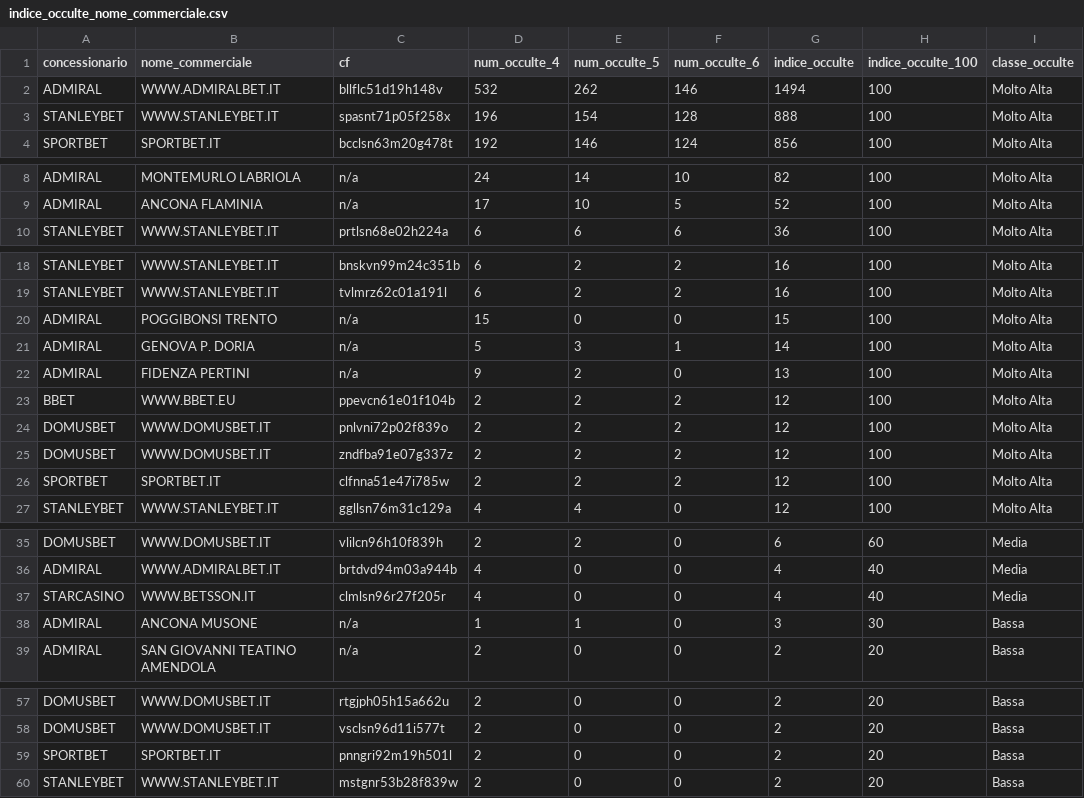
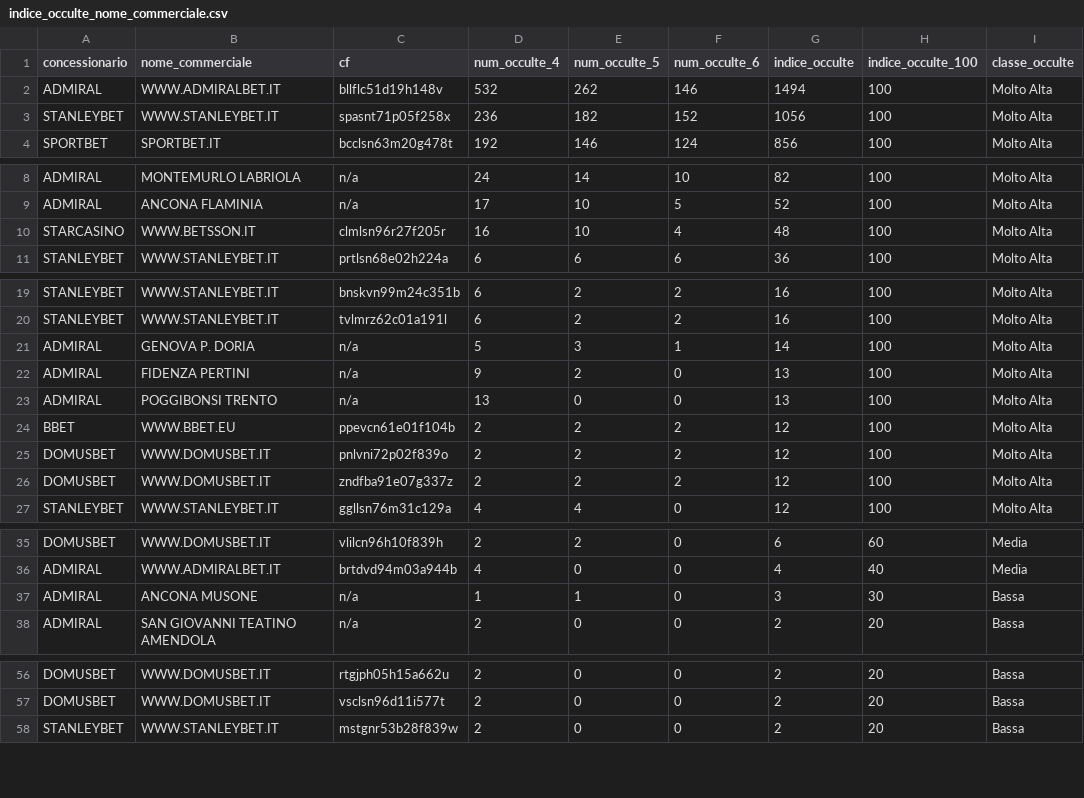
Before and after one commit to albagammamarketing-source/Dashboard-auto, a CSV file: output/indice_occulte_nome_commerciale.csv, drawn as a sheet; only a part is shown, gaps mark what is left out.

```diff
--- a/output/indice_occulte_nome_commerciale.csv
+++ b/output/indice_occulte_nome_commerciale.csv
@@ -2,3 +2,3 @@
 ADMIRAL;WWW.ADMIRALBET.IT;bllflc51d19h148v;532;262;146;1494;100;Molto Alta
-STANLEYBET;WWW.STANLEYBET.IT;spasnt71p05f258x;196;154;128;888;100;Molto Alta
+STANLEYBET;WWW.STANLEYBET.IT;spasnt71p05f258x;236;182;152;1056;100;Molto Alta
 SPORTBET;SPORTBET.IT;bcclsn63m20g478t;192;146;124;856;100;Molto Alta
@@ -9,2 +9,3 @@ ADMIRAL;MONTEMURLO LABRIOLA;n/a;24;14;10;82;100;Molto Alta
 ADMIRAL;ANCONA FLAMINIA;n/a;17;10;5;52;100;Molto Alta
+STARCASINO;WWW.BETSSON.IT;clmlsn96r27f205r;16;10;4;48;100;Molto Alta
 STANLEYBET;WWW.STANLEYBET.IT;prtlsn68e02h224a;6;6;6;36;100;Molto Alta
@@ -19,5 +20,5 @@ STANLEYBET;WWW.STANLEYBET.IT;bnskvn99m24c351b;6;2;2;16;100;Molto Alta
 STANLEYBET;WWW.STANLEYBET.IT;tvlmrz62c01a191l;6;2;2;16;100;Molto Alta
-ADMIRAL;POGGIBONSI TRENTO;n/a;15;0;0;15;100;Molto Alta
 ADMIRAL;GENOVA P. DORIA;n/a;5;3;1;14;100;Molto Alta
 ADMIRAL;FIDENZA PERTINI;n/a;9;2;0;13;100;Molto Alta
+ADMIRAL;POGGIBONSI TRENTO;n/a;13;0;0;13;100;Molto Alta
 BBET;WWW.BBET.EU;ppevcn61e01f104b;2;2;2;12;100;Molto Alta
@@ -25,3 +26,2 @@ DOMUSBET;WWW.DOMUSBET.IT;pnlvni72p02f839o;2;2;2;12;100;Molto Alta
 DOMUSBET;WWW.DOMUSBET.IT;zndfba91e07g337z;2;2;2;12;100;Molto Alta
-SPORTBET;SPORTBET.IT;clfnna51e47i785w;2;2;2;12;100;Molto Alta
 STANLEYBET;WWW.STANLEYBET.IT;ggllsn76m31c129a;4;4;0;12;100;Molto Alta
@@ -36,3 +36,2 @@ DOMUSBET;WWW.DOMUSBET.IT;vlilcn96h10f839h;2;2;0;6;60;Media
 ADMIRAL;WWW.ADMIRALBET.IT;brtdvd94m03a944b;4;0;0;4;40;Media
-STARCASINO;WWW.BETSSON.IT;clmlsn96r27f205r;4;0;0;4;40;Media
 ADMIRAL;ANCONA MUSONE;n/a;1;1;0;3;30;Bassa
@@ -58,3 +57,2 @@ DOMUSBET;WWW.DOMUSBET.IT;rtgjph05h15a662u;2;0;0;2;20;Bassa
 DOMUSBET;WWW.DOMUSBET.IT;vsclsn96d11i577t;2;0;0;2;20;Bassa
-SPORTBET;SPORTBET.IT;pnngri92m19h501l;2;0;0;2;20;Bassa
 STANLEYBET;WWW.STANLEYBET.IT;mstgnr53b28f839w;2;0;0;2;20;Bassa
```
Also changed, not shown: output/indice_occulte_utenti.csv, output/indice_quota_extra_utenti.csv, 4 other files.
